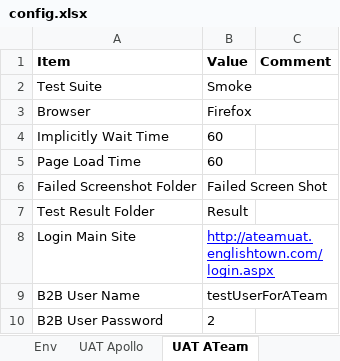
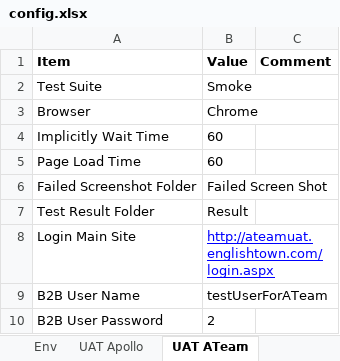
Before and after one commit to tails82/PythonAutomation, an Excel workbook: config/config.xlsx, sheet UAT ATeam, drawn as a sheet; values as stored, in another font and other column widths than the file's, no borders; the diff names each change by its address in the sheet, - before the commit and + after, or states it on an @@ line.

```diff
--- a/config/config.xlsx (sheet UAT ATeam)
+++ b/config/config.xlsx (sheet UAT ATeam)
-B3 (Value): Firefox
+B3 (Value): Chrome
```
Also changed, not shown: sheet UAT Apollo, 3 other files.
